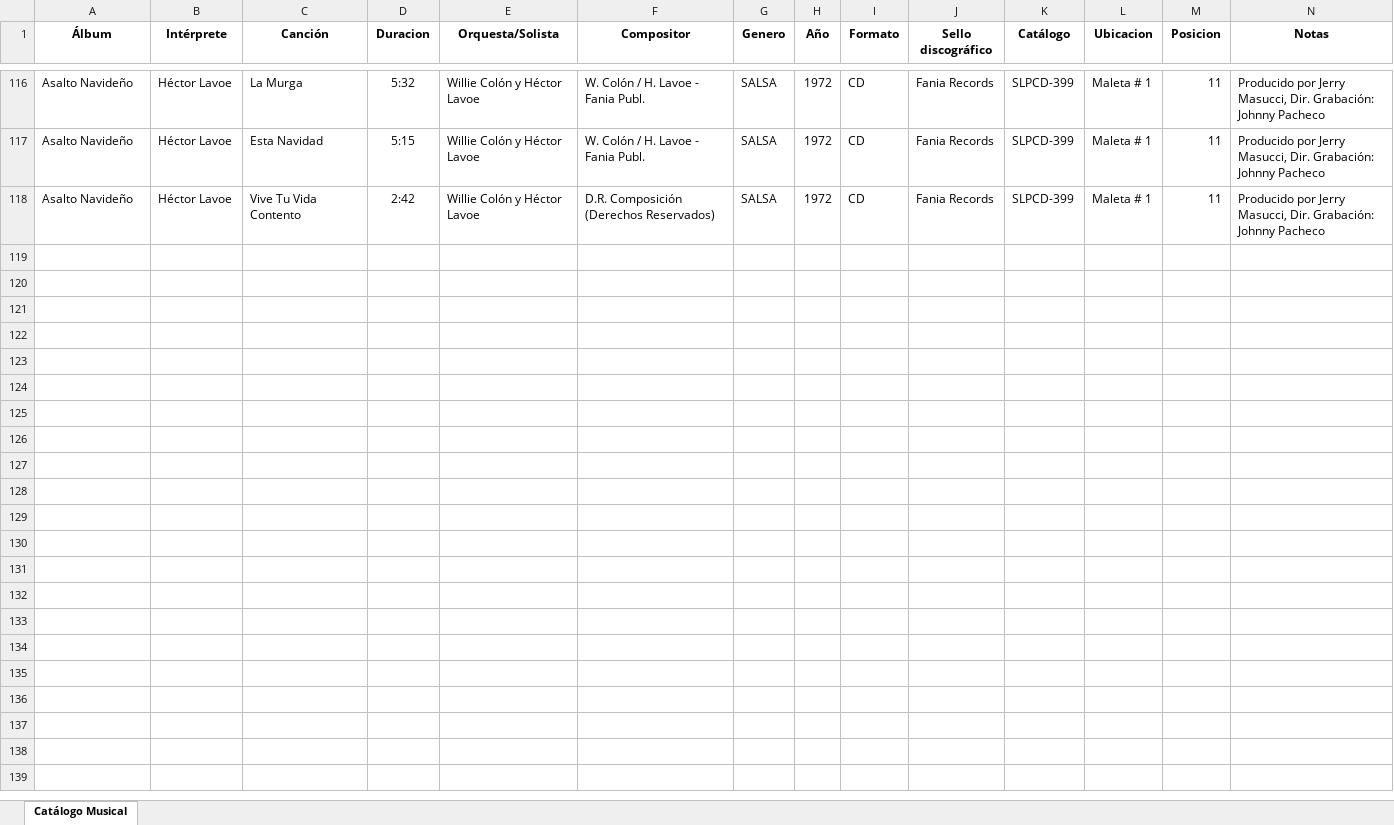
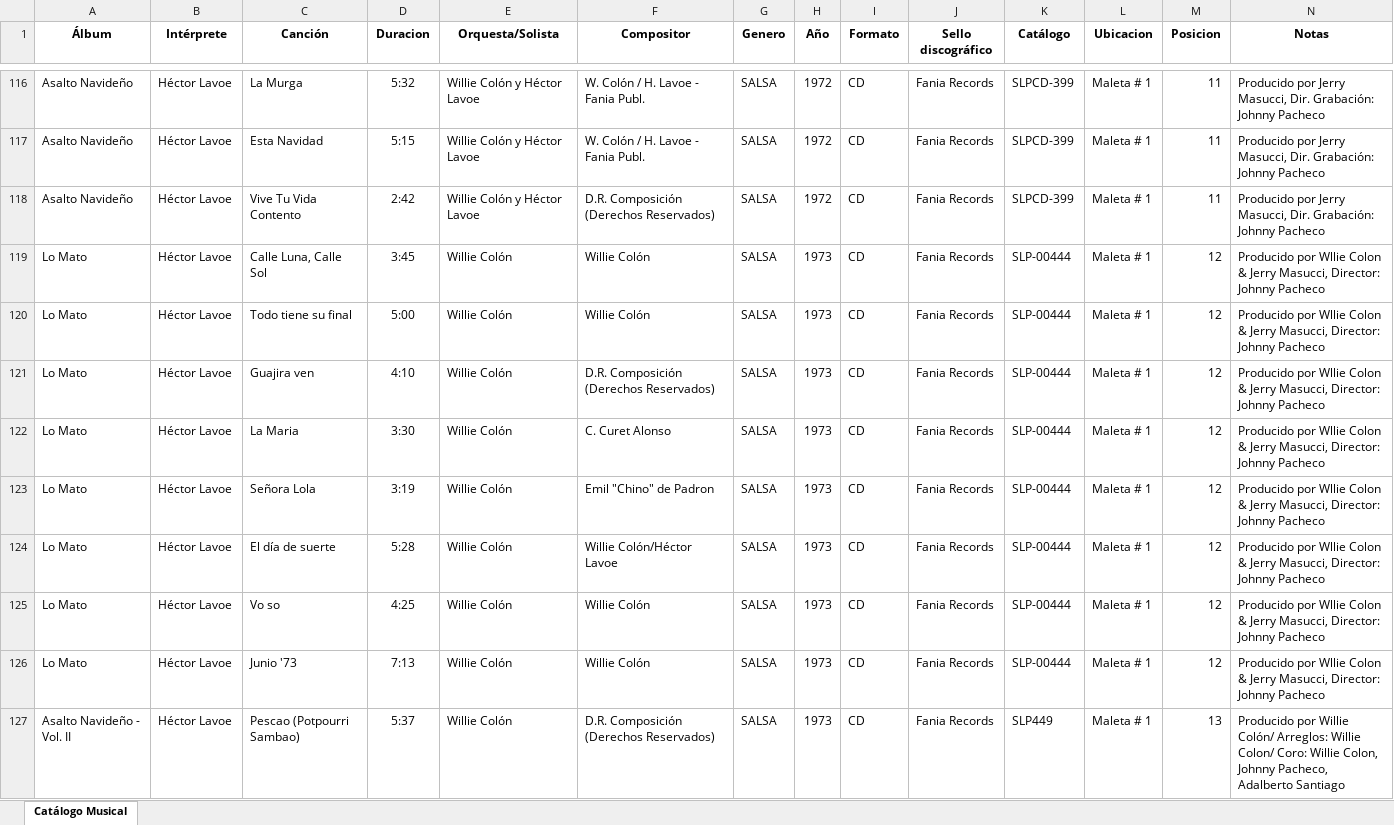
Before and after one commit to jrlassoc01/Catalogo_Musical_JRLasso, an Excel workbook: catalogo_musical.xlsx, sheet Catálogo Musical, drawn as a sheet; only a part is shown, gaps mark what is left out; values as stored, in another font and other column widths than the file's, no borders; the diff covers the shown part only; the diff names each change by its address in the sheet, - before the commit and + after, or states it on an @@ line.

Commit message:
Add files via upload

```diff
--- a/catalogo_musical.xlsx (sheet Catálogo Musical)
+++ b/catalogo_musical.xlsx (sheet Catálogo Musical)
+row 119: Lo Mato | Héctor Lavoe | Calle Luna, Calle Sol | 3:45 | Willie Colón | Willie Colón | SALSA | 1973 | CD | Fania Records | SLP-00444 | Maleta # 1 | 12 | Producido por Wllie Colon & Jerry Masucci, Director: Johnny Pacheco
+row 120: Lo Mato | Héctor Lavoe | Todo tiene su final | 5:00 | Willie Colón | Willie Colón | SALSA | 1973 | CD | Fania Records | SLP-00444 | Maleta # 1 | 12 | Producido por Wllie Colon & Jerry Masucci, Director: Johnny Pacheco
+row 121: Lo Mato | Héctor Lavoe | Guajira ven | 4:10 | Willie Colón | D.R. Composición (Derechos Reservados) | SALSA | 1973 | CD | Fania Records | SLP-00444 | Maleta # 1 | 12 | Producido por Wllie Colon & Jerry Masucci, Director: Johnny Pacheco
+row 122: Lo Mato | Héctor Lavoe | La Maria | 3:30 | Willie Colón | C. Curet Alonso | SALSA | 1973 | CD | Fania Records | SLP-00444 | Maleta # 1 | 12 | Producido por Wllie Colon & Jerry Masucci, Director: Johnny Pacheco
+row 123: Lo Mato | Héctor Lavoe | Señora Lola | 3:19 | Willie Colón | Emil "Chino" de Padron | SALSA | 1973 | CD | Fania Records | SLP-00444 | Maleta # 1 | 12 | Producido por Wllie Colon & Jerry Masucci, Director: Johnny Pacheco
+row 124: Lo Mato | Héctor Lavoe | El día de suerte | 5:28 | Willie Colón | Willie Colón/Héctor Lavoe | SALSA | 1973 | CD | Fania Records | SLP-00444 | Maleta # 1 | 12 | Producido por Wllie Colon & Jerry Masucci, Director: Johnny Pacheco
+row 125: Lo Mato | Héctor Lavoe | Vo so | 4:25 | Willie Colón | Willie Colón | SALSA | 1973 | CD | Fania Records | SLP-00444 | Maleta # 1 | 12 | Producido por Wllie Colon & Jerry Masucci, Director: Johnny Pacheco
+row 126: Lo Mato | Héctor Lavoe | Junio '73 | 7:13 | Willie Colón | Willie Colón | SALSA | 1973 | CD | Fania Records | SLP-00444 | Maleta # 1 | 12 | Producido por Wllie Colon & Jerry Masucci, Director: Johnny Pacheco
+row 127: Asalto Navideño - Vol. II | Héctor Lavoe | Pescao (Potpourri Sambao) | 5:37 | Willie Colón | D.R. Composición (Derechos Reservados) | SALSA | 1973 | CD | Fania Records | SLP449 | Maleta # 1 | 13 | Producido por Willie Colón/ Arreglos: Willie Colon/ Coro: Willie Colon, Johnny Pacheco, Adalberto Santiago
```
Also changed, not shown: 42 added rows elsewhere in this sheet.
